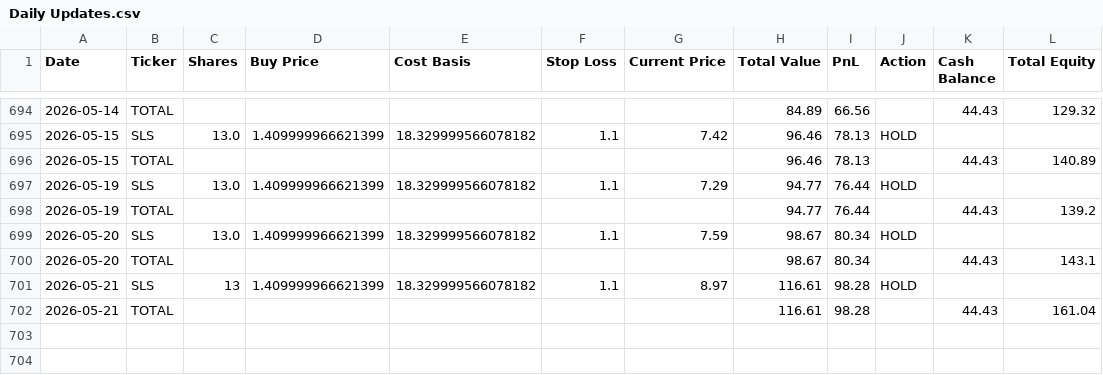
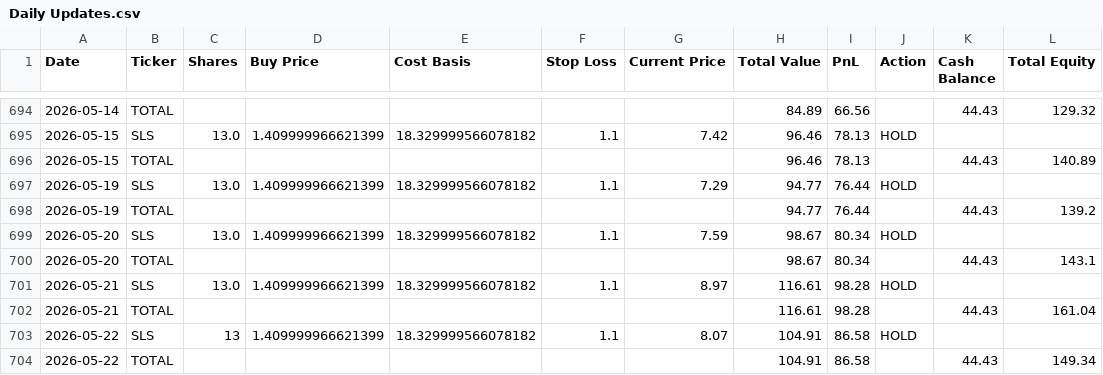
Before and after one commit to rpatil524/ChatGPT-Micro-Cap-Experiment, a CSV file: Scripts and CSV Files/Daily Updates.csv, drawn as a sheet; only a part is shown, gaps mark what is left out.

```diff
--- a/Scripts and CSV Files/Daily Updates.csv
+++ b/Scripts and CSV Files/Daily Updates.csv
@@ -700,3 +700,5 @@ Date,Ticker,Shares,Buy Price,Cost Basis,Stop Loss,Current Price,Total Value,PnL,
 2026-05-20,TOTAL,,,,,,98.67,80.34,,44.43,143.1
-2026-05-21,SLS,13,1.409999966621399,18.329999566078182,1.1,8.97,116.61,98.28,HOLD,,
+2026-05-21,SLS,13.0,1.409999966621399,18.329999566078182,1.1,8.97,116.61,98.28,HOLD,,
 2026-05-21,TOTAL,,,,,,116.61,98.28,,44.43,161.04
+2026-05-22,SLS,13,1.409999966621399,18.329999566078182,1.1,8.07,104.91,86.58,HOLD,,
+2026-05-22,TOTAL,,,,,,104.91,86.58,,44.43,149.34
```
Also changed, not shown: 1 other file.
